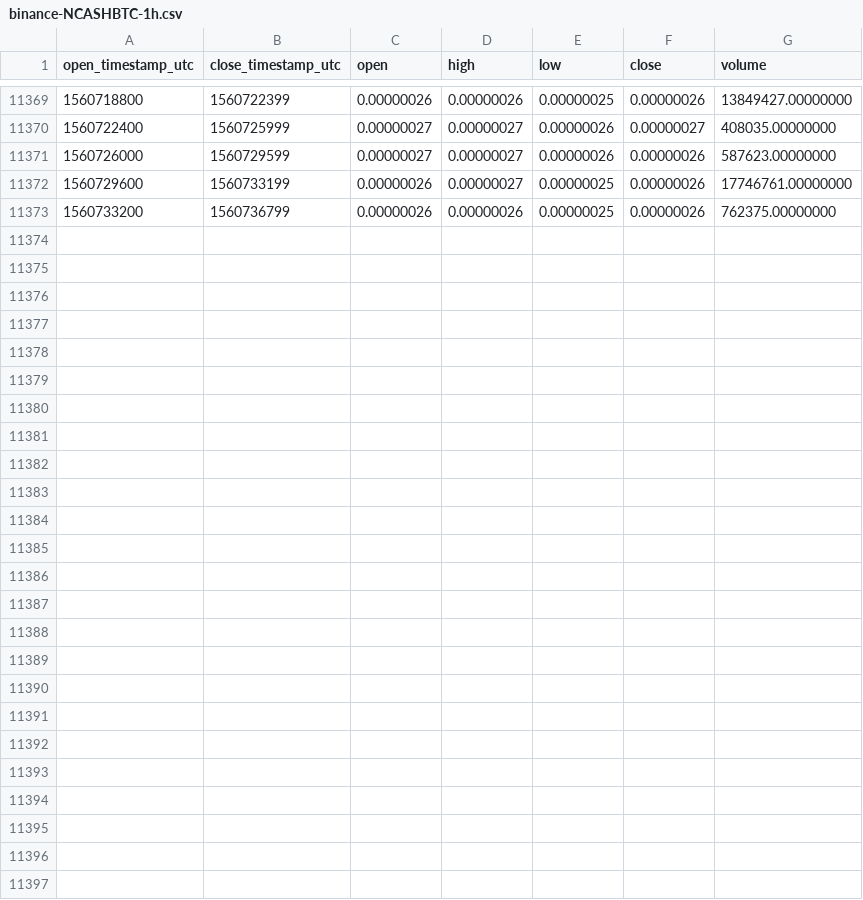
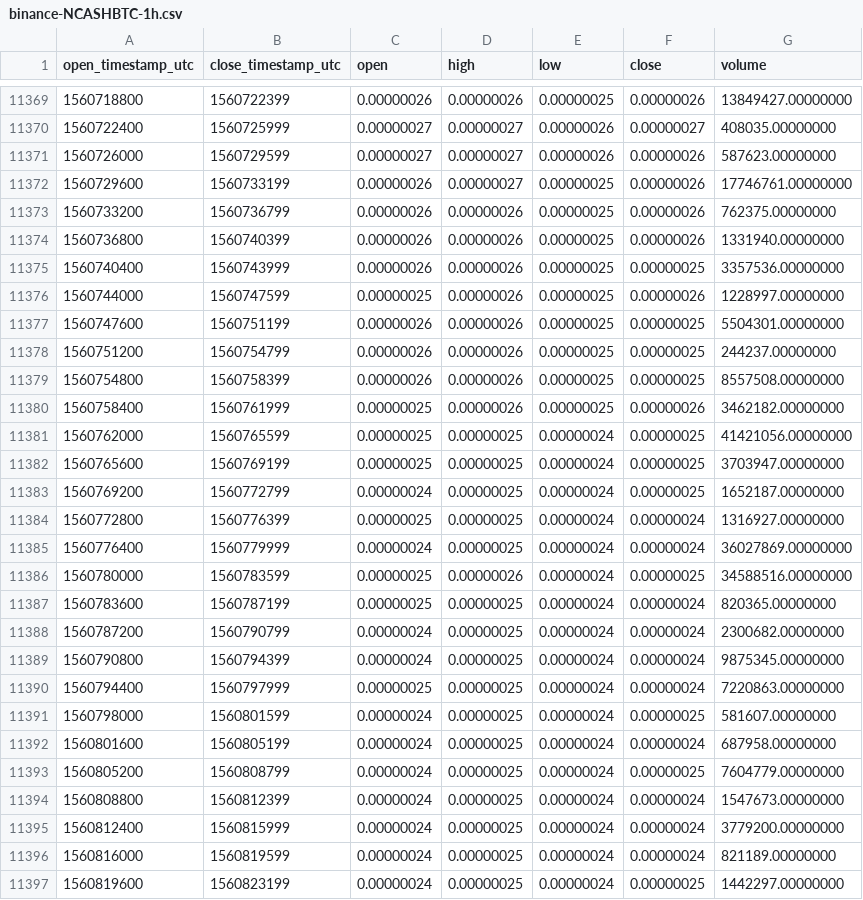
Before and after one commit to cryptobigbro/binance-NCASHBTC, a CSV file: binance-NCASHBTC-1h.csv, drawn as a sheet; only a part is shown, gaps mark what is left out.

Commit message:
Update OHLCV data.

```diff
--- a/binance-NCASHBTC-1h.csv
+++ b/binance-NCASHBTC-1h.csv
@@ -11373 +11373,25 @@ open_timestamp_utc,close_timestamp_utc,open,high,low,close,volume
 1560733200,1560736799,0.00000026,0.00000026,0.00000025,0.00000026,762375.00000000
+1560736800,1560740399,0.00000026,0.00000026,0.00000025,0.00000026,1331940.00000000
+1560740400,1560743999,0.00000026,0.00000026,0.00000025,0.00000025,3357536.00000000
+1560744000,1560747599,0.00000025,0.00000026,0.00000025,0.00000026,1228997.00000000
+1560747600,1560751199,0.00000026,0.00000026,0.00000025,0.00000025,5504301.00000000
+1560751200,1560754799,0.00000026,0.00000026,0.00000025,0.00000025,244237.00000000
+1560754800,1560758399,0.00000026,0.00000026,0.00000025,0.00000025,8557508.00000000
+1560758400,1560761999,0.00000025,0.00000026,0.00000025,0.00000026,3462182.00000000
+1560762000,1560765599,0.00000025,0.00000025,0.00000024,0.00000025,41421056.00000000
+1560765600,1560769199,0.00000025,0.00000025,0.00000024,0.00000025,3703947.00000000
+1560769200,1560772799,0.00000024,0.00000025,0.00000024,0.00000025,1652187.00000000
+1560772800,1560776399,0.00000025,0.00000025,0.00000024,0.00000024,1316927.00000000
+1560776400,1560779999,0.00000024,0.00000025,0.00000024,0.00000024,36027869.00000000
+1560780000,1560783599,0.00000025,0.00000026,0.00000024,0.00000025,34588516.00000000
+1560783600,1560787199,0.00000025,0.00000025,0.00000024,0.00000024,820365.00000000
+1560787200,1560790799,0.00000024,0.00000025,0.00000024,0.00000024,2300682.00000000
+1560790800,1560794399,0.00000024,0.00000025,0.00000024,0.00000024,9875345.00000000
+1560794400,1560797999,0.00000025,0.00000025,0.00000024,0.00000024,7220863.00000000
+1560798000,1560801599,0.00000024,0.00000025,0.00000024,0.00000025,581607.00000000
+1560801600,1560805199,0.00000024,0.00000025,0.00000024,0.00000024,687958.00000000
+1560805200,1560808799,0.00000024,0.00000025,0.00000024,0.00000025,7604779.00000000
+1560808800,1560812399,0.00000024,0.00000025,0.00000024,0.00000024,1547673.00000000
+1560812400,1560815999,0.00000024,0.00000025,0.00000024,0.00000024,3779200.00000000
+1560816000,1560819599,0.00000024,0.00000025,0.00000024,0.00000024,821189.00000000
+1560819600,1560823199,0.00000024,0.00000025,0.00000024,0.00000025,1442297.00000000
```
Also changed, not shown: binance-NCASHBTC-1d.csv.
